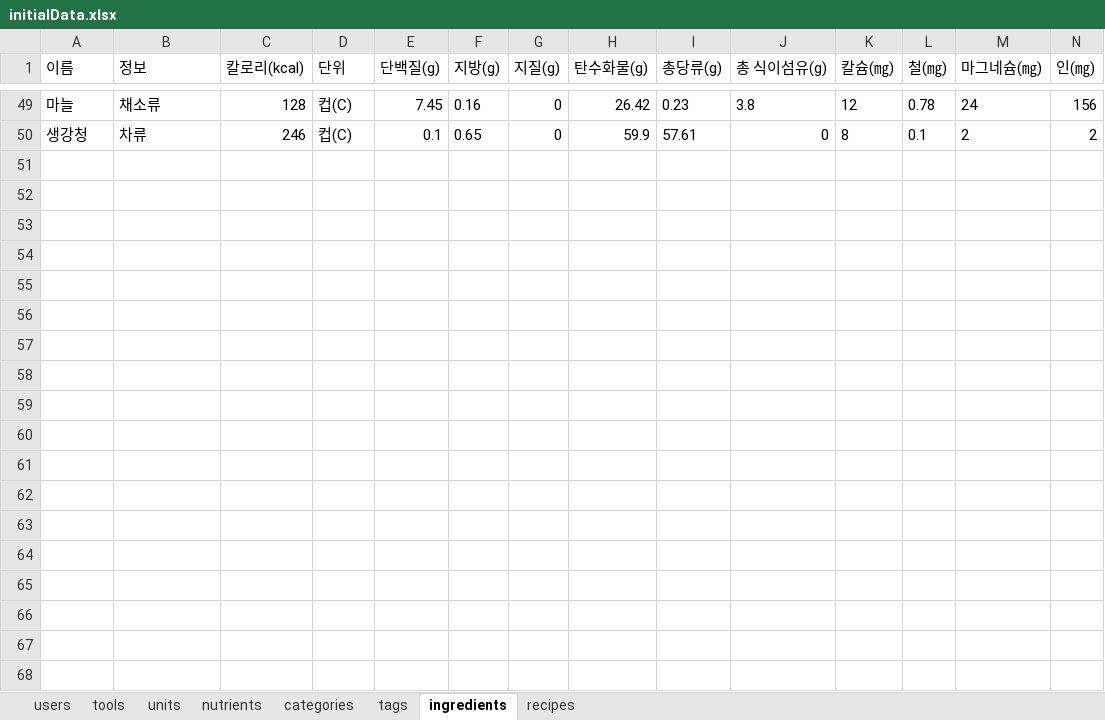
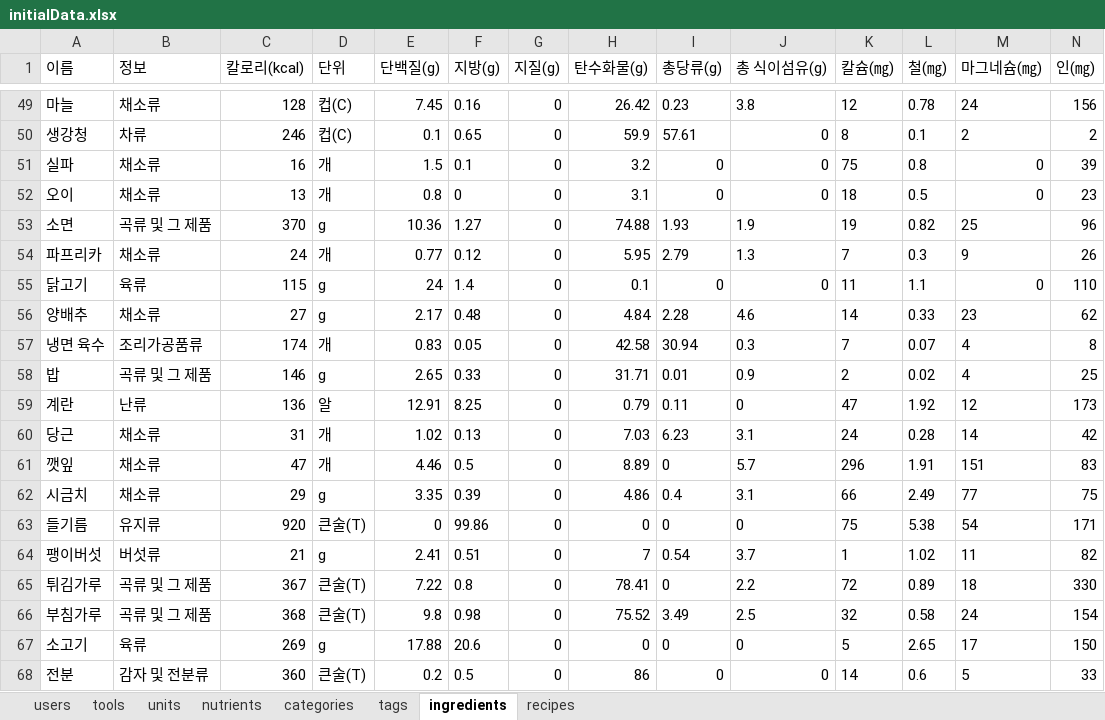
Before and after one commit to StarJ0405/FoodRecipeWeb, an Excel workbook: initialData.xlsx, sheet ingredients, drawn as a sheet; only a part is shown, gaps mark what is left out; values as stored, in another font and other column widths than the file's, no borders; rows hold the shown columns only; the diff covers the shown part only; the diff names each change by its address in the sheet, - before the commit and + after, or states it on an @@ line.

```diff
--- a/initialData.xlsx (sheet ingredients)
+++ b/initialData.xlsx (sheet ingredients)
+row 51: 실파 | 채소류 | 16 | 개 | 1.5 | 0.1 | 0 | 3.2 | 0 | 0 | 75 | 0.8 | 0 | 39
+row 52: 오이 | 채소류 | 13 | 개 | 0.8 | 0 | 0 | 3.1 | 0 | 0 | 18 | 0.5 | 0 | 23
+row 53: 소면 | 곡류 및 그 제품 | 370 | g | 10.36 | 1.27 | 0 | 74.88 | 1.93 | 1.9 | 19 | 0.82 | 25 | 96
+row 54: 파프리카 | 채소류 | 24 | 개 | 0.77 | 0.12 | 0 | 5.95 | 2.79 | 1.3 | 7 | 0.3 | 9 | 26
+row 55: 닭고기 | 육류 | 115 | g | 24 | 1.4 | 0 | 0.1 | 0 | 0 | 11 | 1.1 | 0 | 110
+row 56: 양배추 | 채소류 | 27 | g | 2.17 | 0.48 | 0 | 4.84 | 2.28 | 4.6 | 14 | 0.33 | 23 | 62
+row 57: 냉면 육수 | 조리가공품류 | 174 | 개 | 0.83 | 0.05 | 0 | 42.58 | 30.94 | 0.3 | 7 | 0.07 | 4 | 8
+row 58: 밥 | 곡류 및 그 제품 | 146 | g | 2.65 | 0.33 | 0 | 31.71 | 0.01 | 0.9 | 2 | 0.02 | 4 | 25
+row 59: 계란 | 난류 | 136 | 알 | 12.91 | 8.25 | 0 | 0.79 | 0.11 | 0 | 47 | 1.92 | 12 | 173
+row 60: 당근 | 채소류 | 31 | 개 | 1.02 | 0.13 | 0 | 7.03 | 6.23 | 3.1 | 24 | 0.28 | 14 | 42
+row 61: 깻잎 | 채소류 | 47 | 개 | 4.46 | 0.5 | 0 | 8.89 | 0 | 5.7 | 296 | 1.91 | 151 | 83
+row 62: 시금치 | 채소류 | 29 | g | 3.35 | 0.39 | 0 | 4.86 | 0.4 | 3.1 | 66 | 2.49 | 77 | 75
+row 63: 들기름 | 유지류 | 920 | 큰술(T) | 0 | 99.86 | 0 | 0 | 0 | 0 | 75 | 5.38 | 54 | 171
+row 64: 팽이버섯 | 버섯류 | 21 | g | 2.41 | 0.51 | 0 | 7 | 0.54 | 3.7 | 1 | 1.02 | 11 | 82
+row 65: 튀김가루 | 곡류 및 그 제품 | 367 | 큰술(T) | 7.22 | 0.8 | 0 | 78.41 | 0 | 2.2 | 72 | 0.89 | 18 | 330
+row 66: 부침가루 | 곡류 및 그 제품 | 368 | 큰술(T) | 9.8 | 0.98 | 0 | 75.52 | 3.49 | 2.5 | 32 | 0.58 | 24 | 154
+row 67: 소고기 | 육류 | 269 | g | 17.88 | 20.6 | 0 | 0 | 0 | 0 | 5 | 2.65 | 17 | 150
+row 68: 전분 | 감자 및 전분류 | 360 | 큰술(T) | 0.2 | 0.5 | 0 | 86 | 0 | 0 | 14 | 0.6 | 5 | 33
```
Also changed, not shown: 38 added rows elsewhere in this sheet, sheet recipes, sheet tags, 14 other files.
